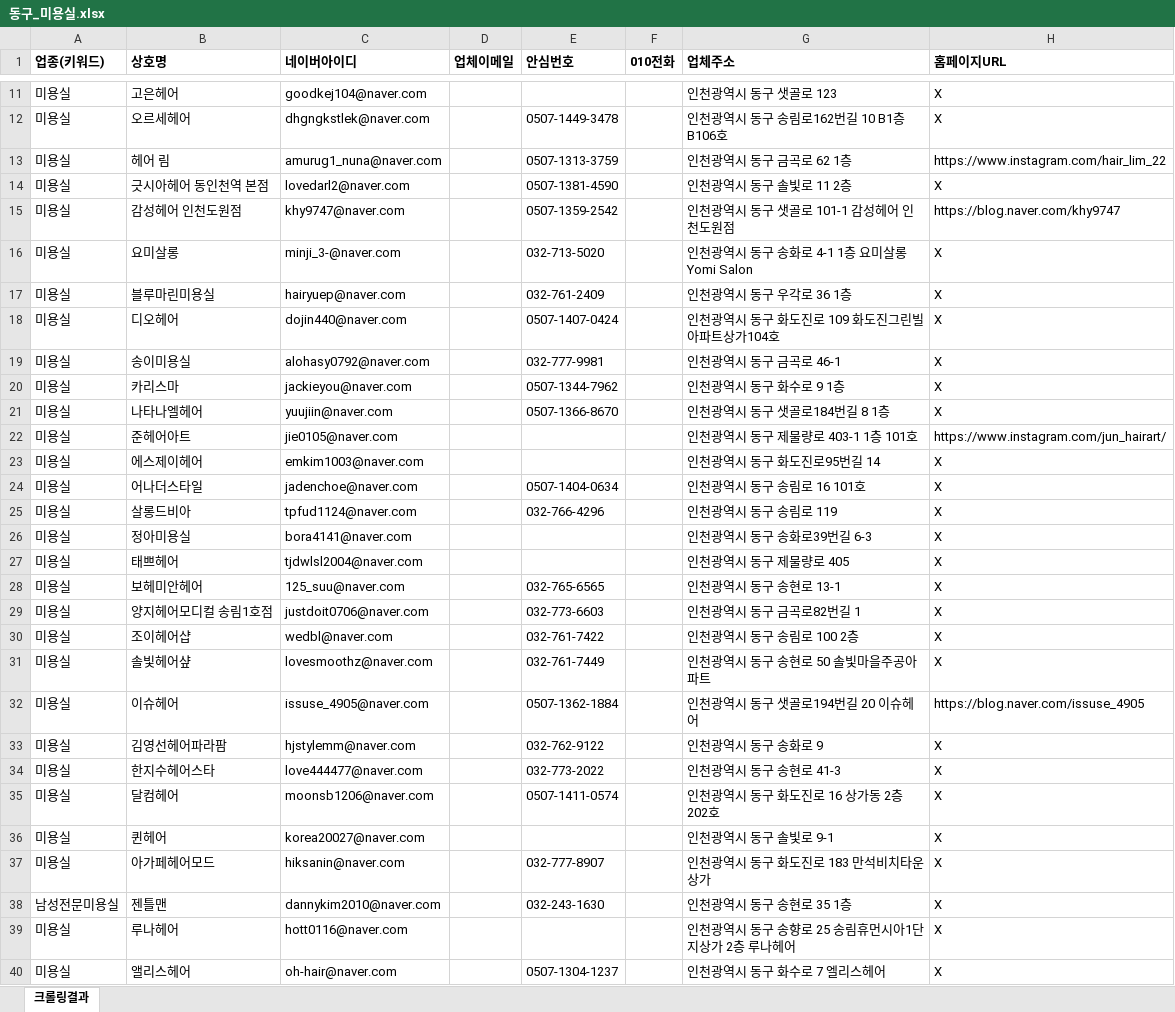
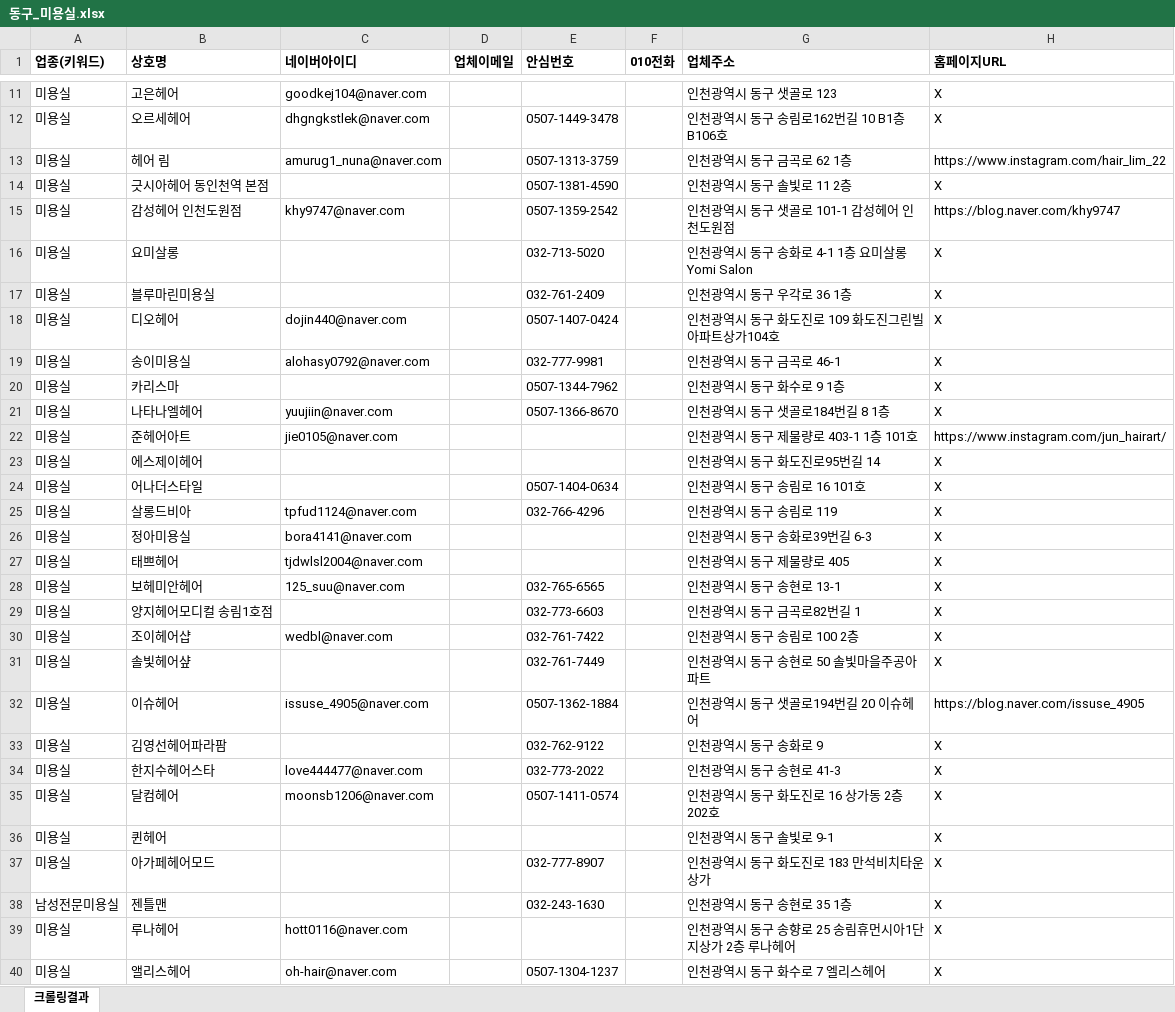
Before and after one commit to didai64595021-ui/onda-hompage, an Excel workbook: naver-place-crawler/results_hair/동구_미용실.xlsx, sheet 크롤링결과, drawn as a sheet; only a part is shown, gaps mark what is left out; values as stored, in another font and other column widths than the file's, no borders; the diff covers the shown part only; the diff names each change by its address in the sheet, - before the commit and + after, or states it on an @@ line.

```diff
--- a/naver-place-crawler/results_hair/동구_미용실.xlsx (sheet 크롤링결과)
+++ b/naver-place-crawler/results_hair/동구_미용실.xlsx (sheet 크롤링결과)
-C14 (네이버아이디): lovedarl2@naver.com
+C14 (네이버아이디): (empty)
-C16 (네이버아이디): minji_3-@naver.com
+C16 (네이버아이디): (empty)
-C17 (네이버아이디): hairyuep@naver.com
+C17 (네이버아이디): (empty)
-C20 (네이버아이디): jackieyou@naver.com
+C20 (네이버아이디): (empty)
-C23 (네이버아이디): emkim1003@naver.com
+C23 (네이버아이디): (empty)
-C24 (네이버아이디): jadenchoe@naver.com
+C24 (네이버아이디): (empty)
-C29 (네이버아이디): justdoit0706@naver.com
+C29 (네이버아이디): (empty)
-C31 (네이버아이디): lovesmoothz@naver.com
+C31 (네이버아이디): (empty)
-C33 (네이버아이디): hjstylemm@naver.com
+C33 (네이버아이디): (empty)
-C36 (네이버아이디): korea20027@naver.com
+C36 (네이버아이디): (empty)
-C37 (네이버아이디): hiksanin@naver.com
+C37 (네이버아이디): (empty)
-C38 (네이버아이디): dannykim2010@naver.com
+C38 (네이버아이디): (empty)
```
Also changed, not shown: 7 edited cells elsewhere in this sheet, naver-place-crawler/results_hair/광주_미용실.xlsx, naver-place-crawler/results_hair/달서구_미용실.xlsx, 20 other files.
